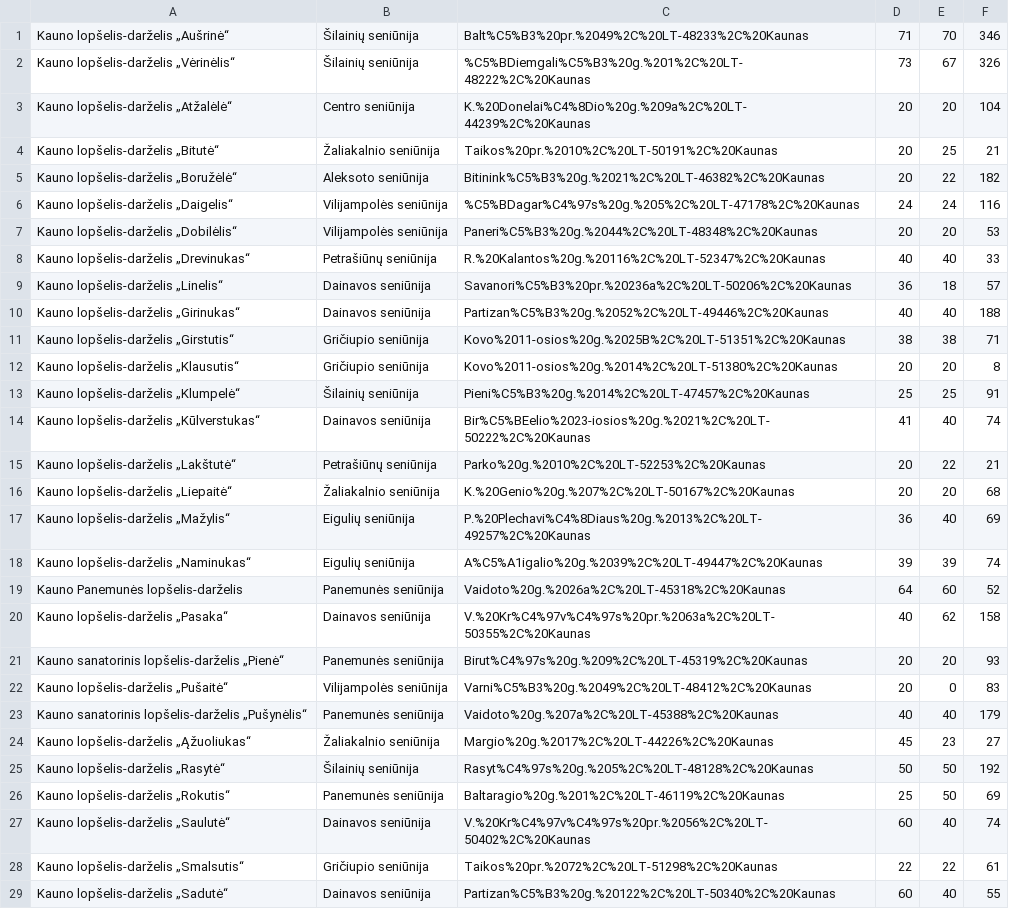
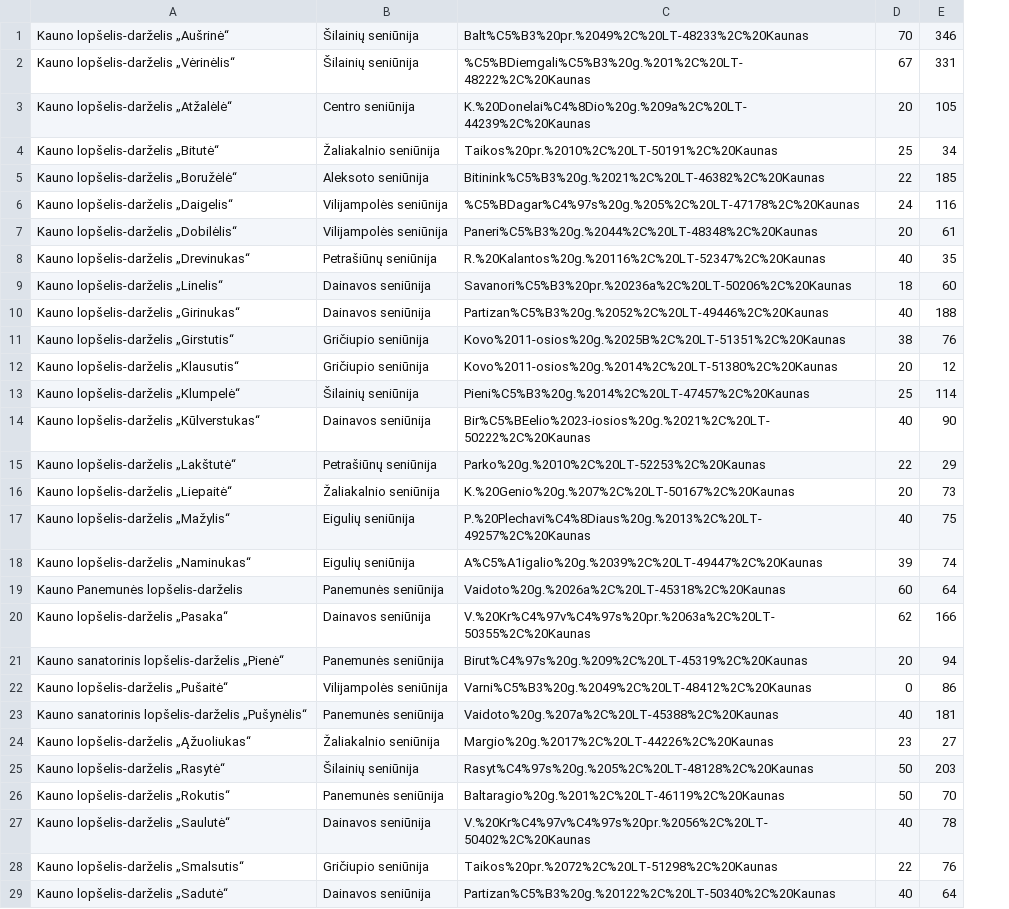
Before and after one commit to dominykas/kauno-darzeliai, a CSV file: out/vietos.csv, drawn as a sheet; only a part is shown; removed rows and columns are numbered as before the commit, all else as after; the diff covers the shown part only; the diff names each change by its address in the sheet, - before the commit and + after, or states it on an @@ line.

```diff
--- a/out/vietos.csv
+++ b/out/vietos.csv
-column D, rows 1-29: 71 | 73 | 20 | 20 | 20 | 24 | 20 | 40 | 36 | 40 | 38 | 20 | 25 | 41 | 20 | 20 | 36 | 39 | 64 | 40 | 20 | 20 | 40 | 45 | 50 | 25 | 60 | 22 | 60
-E2: 326
+E2: 331
-E3: 104
+E3: 105
-E4: 21
+E4: 34
-E5: 182
+E5: 185
-E7: 53
+E7: 61
-E8: 33
+E8: 35
-E9: 57
+E9: 60
-E11: 71
+E11: 76
-E12: 8
+E12: 12
-E13: 91
+E13: 114
-E14: 74
+E14: 90
-E15: 21
+E15: 29
-E16: 68
+E16: 73
-E17: 69
+E17: 75
-E19: 52
+E19: 64
-E20: 158
+E20: 166
-E21: 93
+E21: 94
-E22: 83
+E22: 86
-E23: 179
+E23: 181
-E25: 192
+E25: 203
-E26: 69
+E26: 70
-E27: 74
+E27: 78
-E28: 61
+E28: 76
-E29: 55
+E29: 64
```
Also changed, not shown: 36 edited cells elsewhere in this file, 1 other file.
